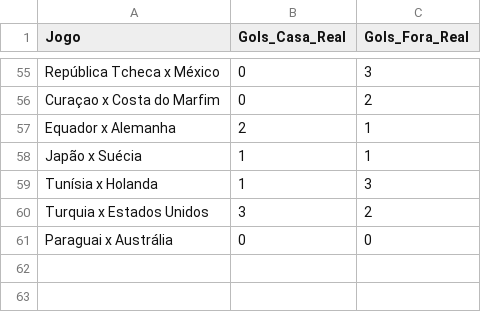
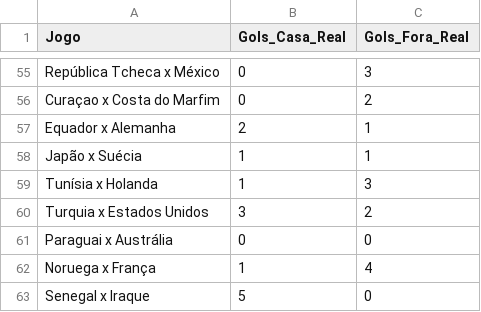
Before and after one commit to LucasRoMatos/bolao-familia-2026, a CSV file: resultados.csv, drawn as a sheet; only a part is shown, gaps mark what is left out; the diff names each change by its address in the sheet, - before the commit and + after, or states it on an @@ line.

Commit message:
Atualizando resultados.csv

```diff
--- a/resultados.csv
+++ b/resultados.csv
+row 62: Noruega x França | 1 | 4
+row 63: Senegal x Iraque | 5 | 0
```
